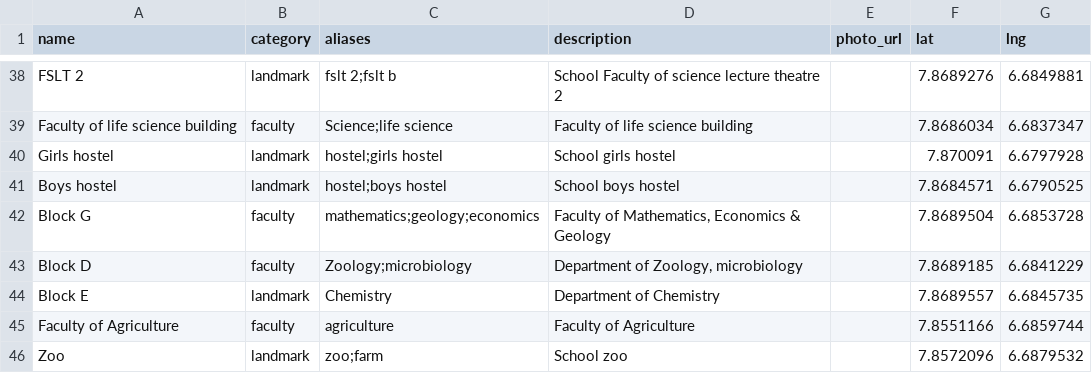
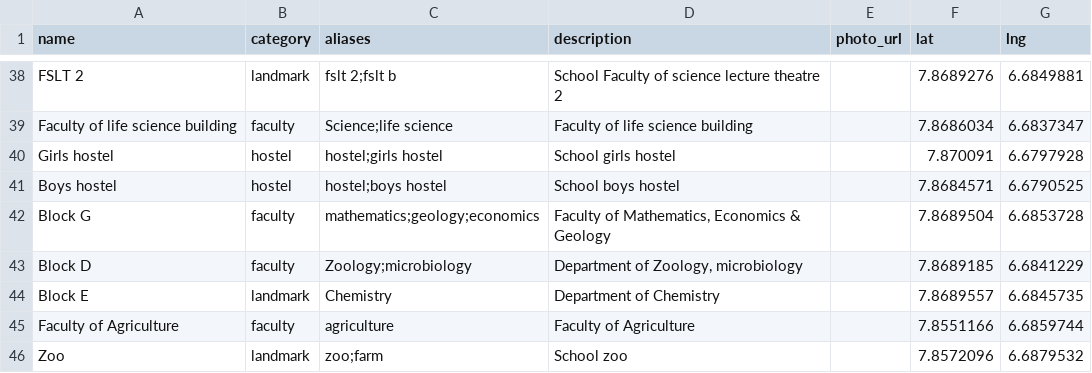
Before and after one commit to theklvr/ful-pathfinder, a CSV file: data/places.csv, drawn as a sheet; only a part is shown, gaps mark what is left out.

```diff
--- a/data/places.csv
+++ b/data/places.csv
@@ -39,4 +39,4 @@ FSLT 2,landmark,fslt 2;fslt b,School Faculty of science lecture theatre 2,,7.868
 Faculty of life science building,faculty,Science;life science,Faculty of life science building,,7.8686034,6.6837347
-Girls hostel,landmark,hostel;girls hostel,School girls hostel,,7.870091,6.6797928
-Boys hostel,landmark,hostel;boys hostel,School boys hostel,,7.8684571,6.6790525
+Girls hostel,hostel,hostel;girls hostel,School girls hostel,,7.870091,6.6797928
+Boys hostel,hostel,hostel;boys hostel,School boys hostel,,7.8684571,6.6790525
 Block G,faculty,mathematics;geology;economics,"Faculty of Mathematics, Economics & Geology",,7.8689504,6.6853728
```
Also changed, not shown: 2 other files.
